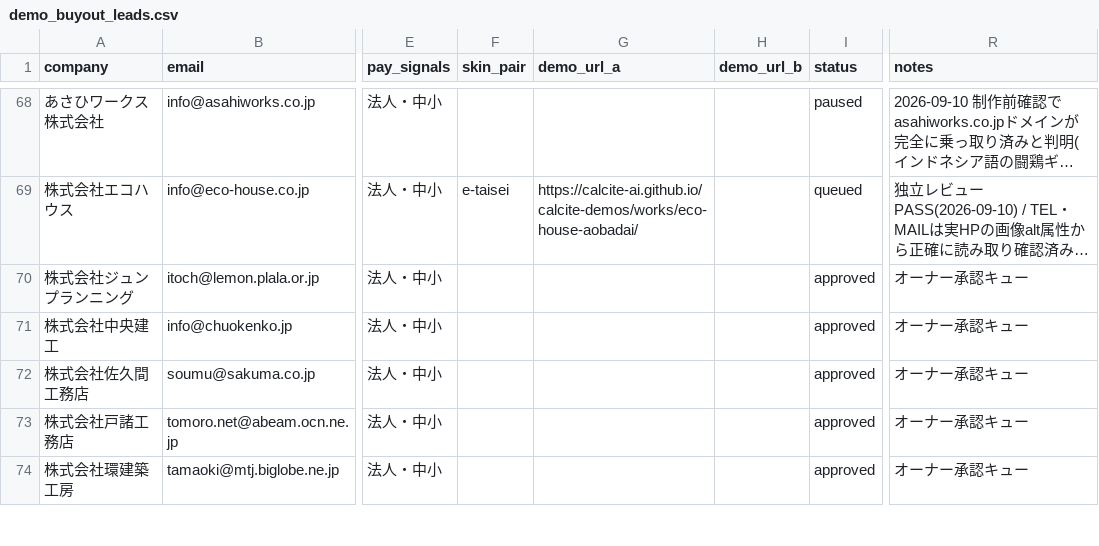
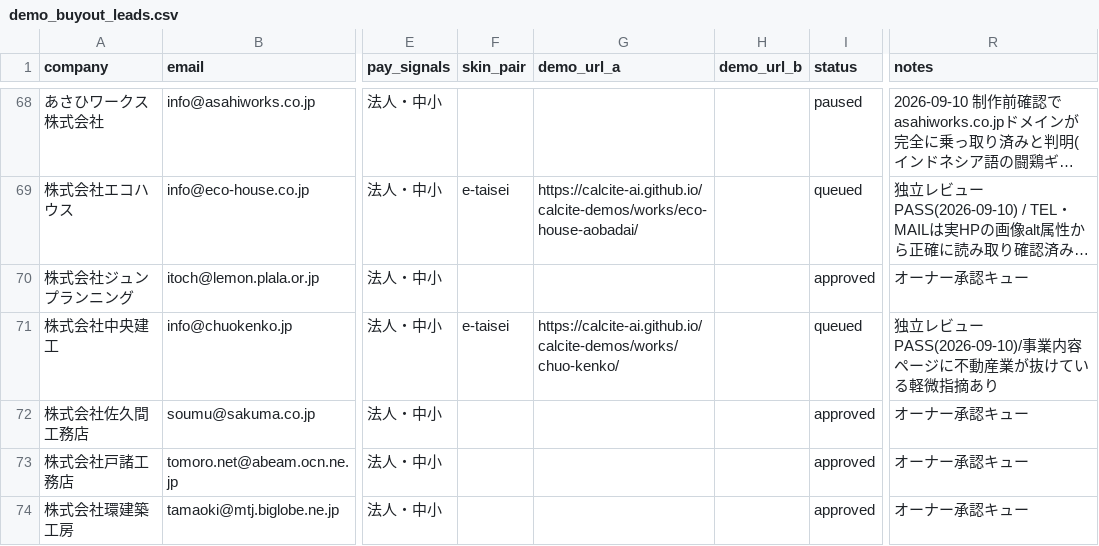
Before and after one commit to calcite-ai/calcite-demos, a CSV file: buyout-ops/demo_buyout_leads.csv, drawn as a sheet; only a part is shown, gaps mark what is left out; long unchanged cells end in …; the diff names each change by its address in the sheet, - before the commit and + after, or states it on an @@ line.

```diff
--- a/buyout-ops/demo_buyout_leads.csv
+++ b/buyout-ops/demo_buyout_leads.csv
-F71 (skin_pair): (empty)
+F71 (skin_pair): e-taisei
-G71 (demo_url_a): (empty)
+G71 (demo_url_a): https://calcite-ai.github.io/calcite-demos/works/chuo-kenko/
-I71 (status): approved
+I71 (status): queued
-R71 (notes): オーナー承認キュー
+R71 (notes): 独立レビューPASS(2026-09-10)/事業内容ページに不動産業が抜けている軽微指摘あり
```
